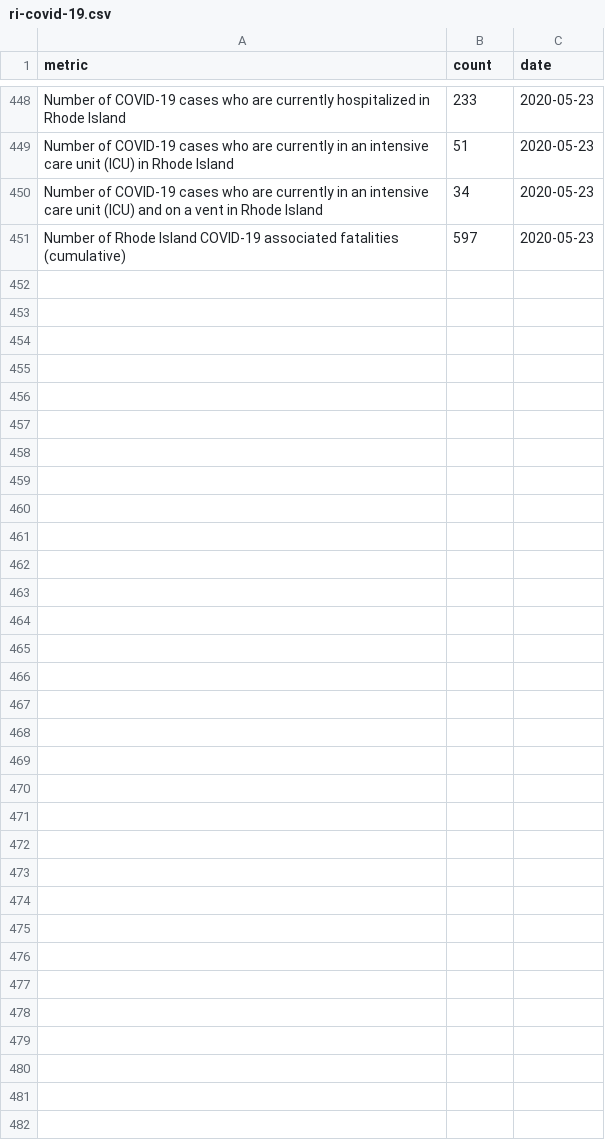
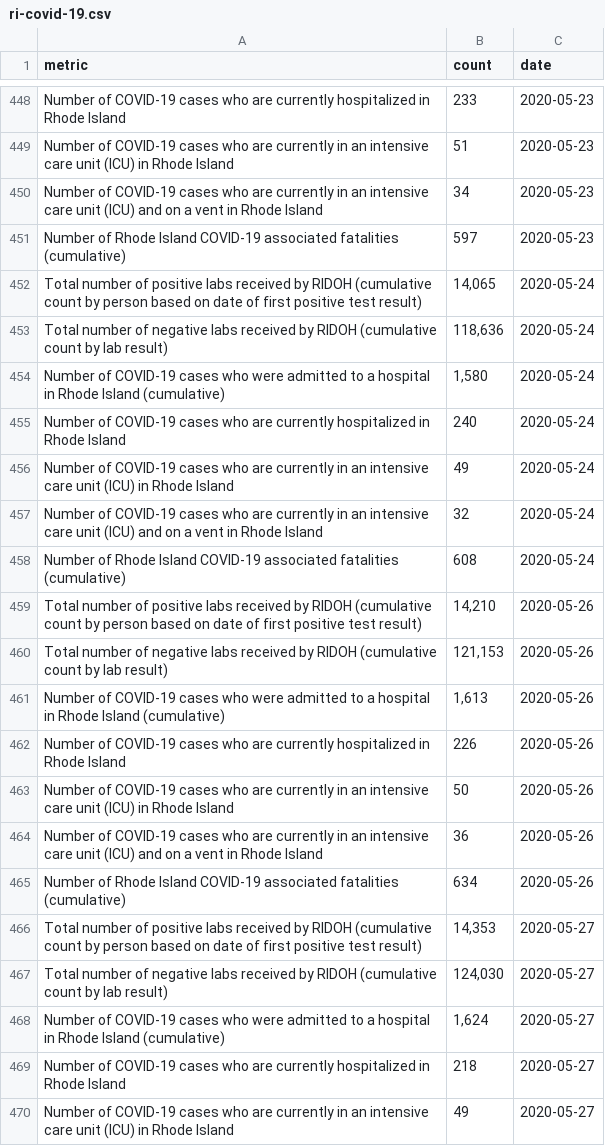
Before and after one commit to SmirkyGraphs/ri-covid19-updates, a CSV file: data/raw/ri-covid-19.csv, drawn as a sheet; only a part is shown, gaps mark what is left out; the diff covers the shown part only.

```diff
--- a/data/raw/ri-covid-19.csv
+++ b/data/raw/ri-covid-19.csv
@@ -451 +451,20 @@ Number of COVID-19 cases who are currently in an intensive care unit (ICU) and o
 Number of Rhode Island COVID-19 associated fatalities (cumulative),597,2020-05-23
+Total number of positive labs received by RIDOH (cumulative count by person based on date of first positive test result),"14,065",2020-05-24
+Total number of negative labs received by RIDOH (cumulative count by lab result),"118,636",2020-05-24
+Number of COVID-19 cases who were admitted to a hospital in Rhode Island (cumulative),"1,580",2020-05-24
+Number of COVID-19 cases who are currently hospitalized in Rhode Island,240,2020-05-24
+Number of COVID-19 cases who are currently in an intensive care unit (ICU) in Rhode Island,49,2020-05-24
+Number of COVID-19 cases who are currently in an intensive care unit (ICU) and on a vent in Rhode Island,32,2020-05-24
+Number of Rhode Island COVID-19 associated fatalities (cumulative),608,2020-05-24
+Total number of positive labs received by RIDOH (cumulative count by person based on date of first positive test result),"14,210",2020-05-26
+Total number of negative labs received by RIDOH (cumulative count by lab result),"121,153",2020-05-26
+Number of COVID-19 cases who were admitted to a hospital in Rhode Island (cumulative),"1,613",2020-05-26
+Number of COVID-19 cases who are currently hospitalized in Rhode Island,226,2020-05-26
+Number of COVID-19 cases who are currently in an intensive care unit (ICU) in Rhode Island,50,2020-05-26
+Number of COVID-19 cases who are currently in an intensive care unit (ICU) and on a vent in Rhode Island,36,2020-05-26
+Number of Rhode Island COVID-19 associated fatalities (cumulative),634,2020-05-26
+Total number of positive labs received by RIDOH (cumulative count by person based on date of first positive test result),"14,353",2020-05-27
+Total number of negative labs received by RIDOH (cumulative count by lab result),"124,030",2020-05-27
+Number of COVID-19 cases who were admitted to a hospital in Rhode Island (cumulative),"1,624",2020-05-27
+Number of COVID-19 cases who are currently hospitalized in Rhode Island,218,2020-05-27
+Number of COVID-19 cases who are currently in an intensive care unit (ICU) in Rhode Island,49,2020-05-27
```
Also changed, not shown: 23 added rows elsewhere in this file, data/clean/nurse-homes-covid-19-clean.csv, data/clean/revised-data-clean.csv, 8 other files.
